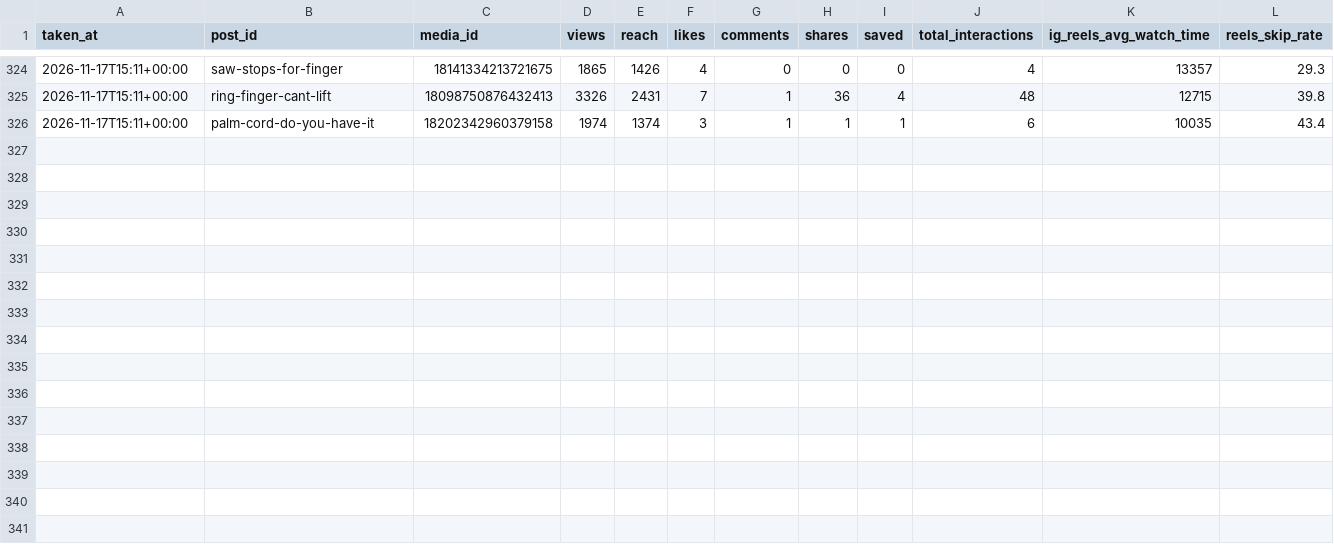
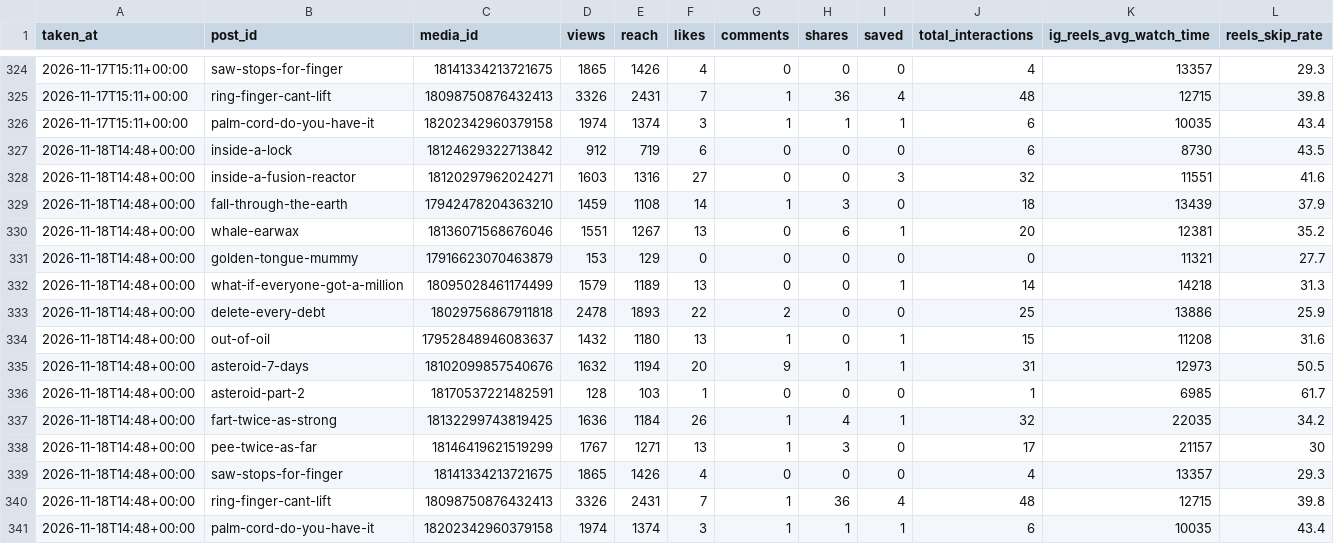
Before and after one commit to ouzhantrk98/whats-insideit-reels, a CSV file: publisher/insights.csv, drawn as a sheet; only a part is shown, gaps mark what is left out.

Commit message:
Insights snapshot

```diff
--- a/publisher/insights.csv
+++ b/publisher/insights.csv
@@ -326 +326,16 @@ taken_at,post_id,media_id,views,reach,likes,comments,shares,saved,total_interact
 2026-11-17T15:11+00:00,palm-cord-do-you-have-it,18202342960379158,1974,1374,3,1,1,1,6,10035,43.4
+2026-11-18T14:48+00:00,inside-a-lock,18124629322713842,912,719,6,0,0,0,6,8730,43.5
+2026-11-18T14:48+00:00,inside-a-fusion-reactor,18120297962024271,1603,1316,27,0,0,3,32,11551,41.6
+2026-11-18T14:48+00:00,fall-through-the-earth,17942478204363210,1459,1108,14,1,3,0,18,13439,37.9
+2026-11-18T14:48+00:00,whale-earwax,18136071568676046,1551,1267,13,0,6,1,20,12381,35.2
+2026-11-18T14:48+00:00,golden-tongue-mummy,17916623070463879,153,129,0,0,0,0,0,11321,27.7
+2026-11-18T14:48+00:00,what-if-everyone-got-a-million,18095028461174499,1579,1189,13,0,0,1,14,14218,31.3
+2026-11-18T14:48+00:00,delete-every-debt,18029756867911818,2478,1893,22,2,0,0,25,13886,25.9
+2026-11-18T14:48+00:00,out-of-oil,17952848946083637,1432,1180,13,1,0,1,15,11208,31.6
+2026-11-18T14:48+00:00,asteroid-7-days,18102099857540676,1632,1194,20,9,1,1,31,12973,50.5
+2026-11-18T14:48+00:00,asteroid-part-2,18170537221482591,128,103,1,0,0,0,1,6985,61.7
+2026-11-18T14:48+00:00,fart-twice-as-strong,18132299743819425,1636,1184,26,1,4,1,32,22035,34.2
+2026-11-18T14:48+00:00,pee-twice-as-far,18146419621519299,1767,1271,13,1,3,0,17,21157,30
+2026-11-18T14:48+00:00,saw-stops-for-finger,18141334213721675,1865,1426,4,0,0,0,4,13357,29.3
+2026-11-18T14:48+00:00,ring-finger-cant-lift,18098750876432413,3326,2431,7,1,36,4,48,12715,39.8
+2026-11-18T14:48+00:00,palm-cord-do-you-have-it,18202342960379158,1974,1374,3,1,1,1,6,10035,43.4
```
